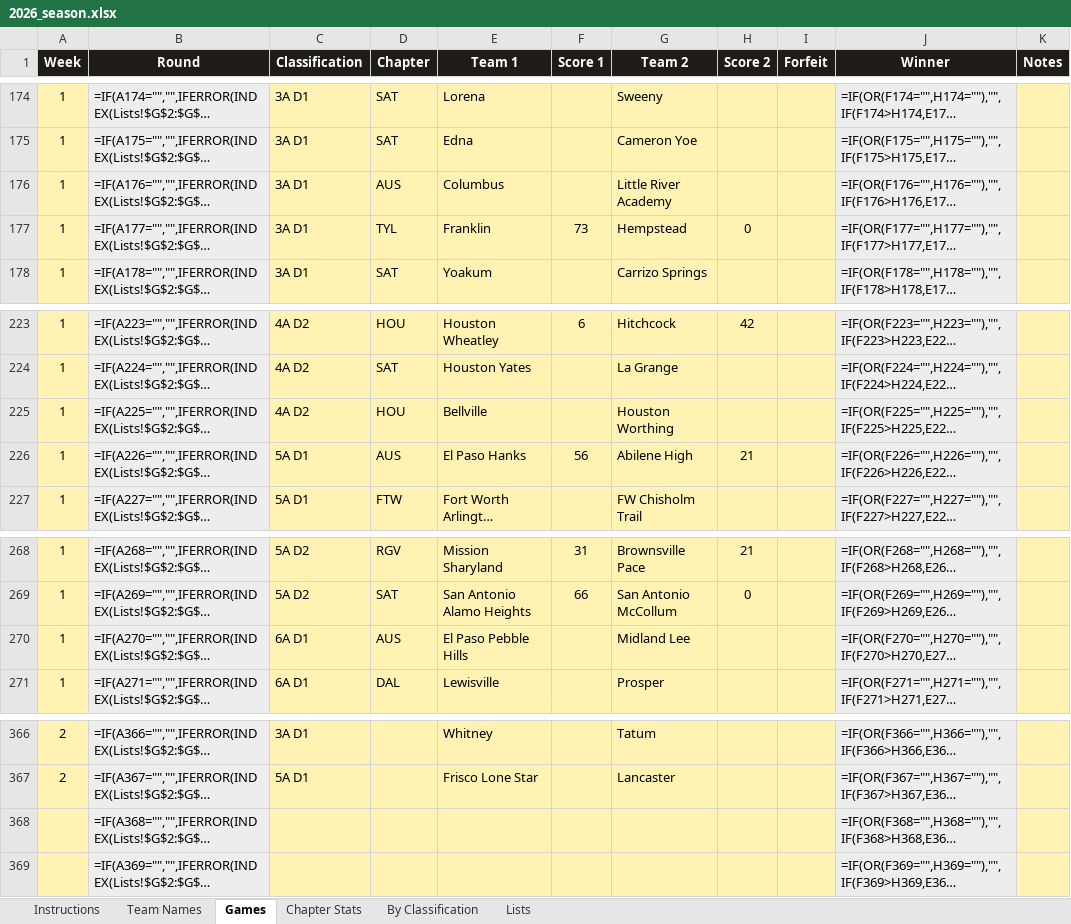
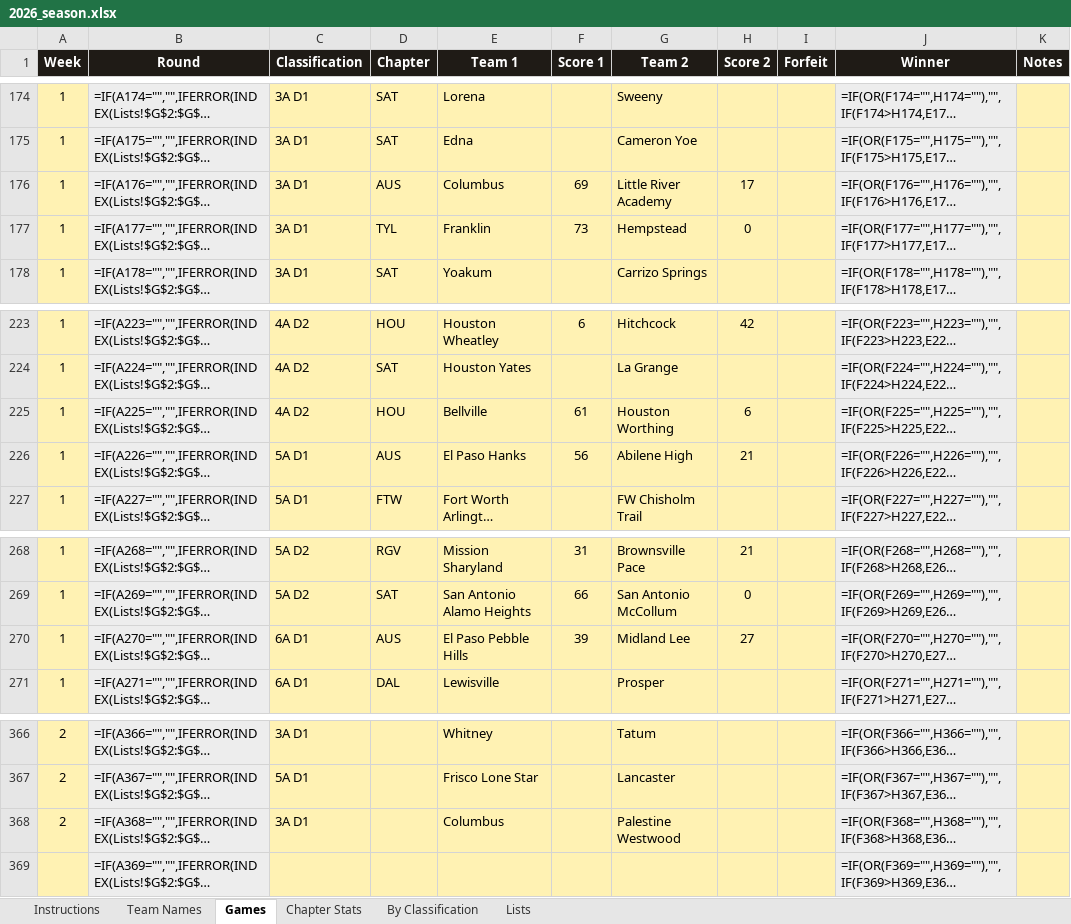
Before and after one commit to colemic2006/texasplayoffs, an Excel workbook: season/2026/2026_season.xlsx, sheet Games, drawn as a sheet; only a part is shown, gaps mark what is left out; long unchanged cells end in …; values as stored, in another font and other column widths than the file's, no borders; formulas without a stored value are shown as written; conditional formats not drawn; the diff names each change by its address in the sheet, - before the commit and + after, or states it on an @@ line.

```diff
--- a/season/2026/2026_season.xlsx (sheet Games)
+++ b/season/2026/2026_season.xlsx (sheet Games)
-F176 (Score 1): (empty)
+F176 (Score 1): 69
-H176 (Score 2): (empty)
+H176 (Score 2): 17
-F225 (Score 1): (empty)
+F225 (Score 1): 61
-H225 (Score 2): (empty)
+H225 (Score 2): 6
-F270 (Score 1): (empty)
+F270 (Score 1): 39
-H270 (Score 2): (empty)
+H270 (Score 2): 27
-A368 (Week): (empty)
+A368 (Week): 2
-C368 (Classification): (empty)
+C368 (Classification): 3A D1
-E368 (Team 1): (empty)
+E368 (Team 1): Columbus
-G368 (Team 2): (empty)
+G368 (Team 2): Palestine Westwood
```
Also changed, not shown: hidden cells, 3 other files.
